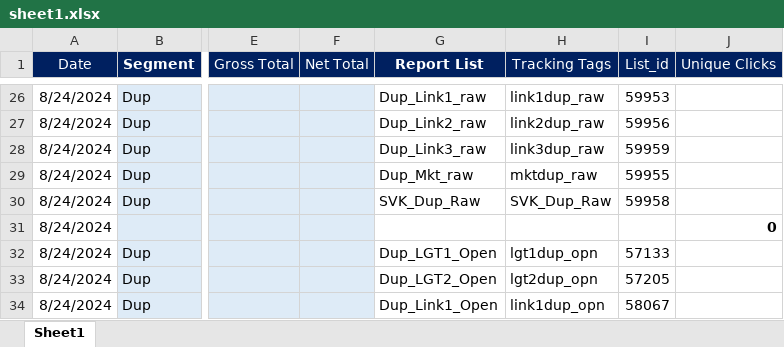
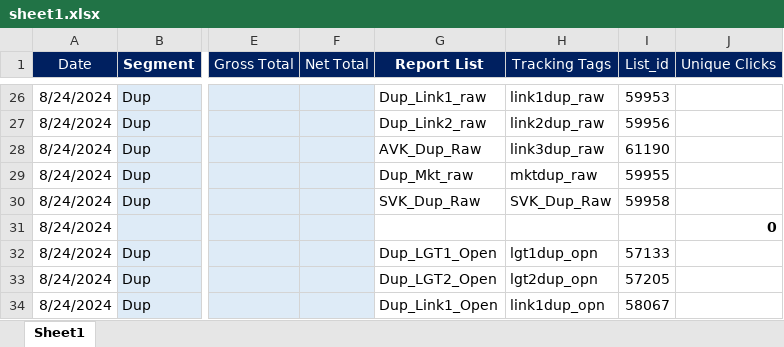
Before and after one commit to davidwarner404/report-generator, an Excel workbook: sheet1.xlsx, sheet Sheet1, drawn as a sheet; only a part is shown, gaps mark what is left out; values as stored, in another font and other column widths than the file's, no borders; the diff covers the shown part only; the diff names each change by its address in the sheet, - before the commit and + after, or states it on an @@ line.

Commit message:
Update Sheet1.xlsx

```diff
--- a/sheet1.xlsx (sheet Sheet1)
+++ b/sheet1.xlsx (sheet Sheet1)
-G28 (Report List): Dup_Link3_raw
+G28 (Report List): AVK_Dup_Raw
-I28 (List_id): 59959
+I28 (List_id): 61190
```
Also changed, not shown: 12 edited cells elsewhere in this sheet.
